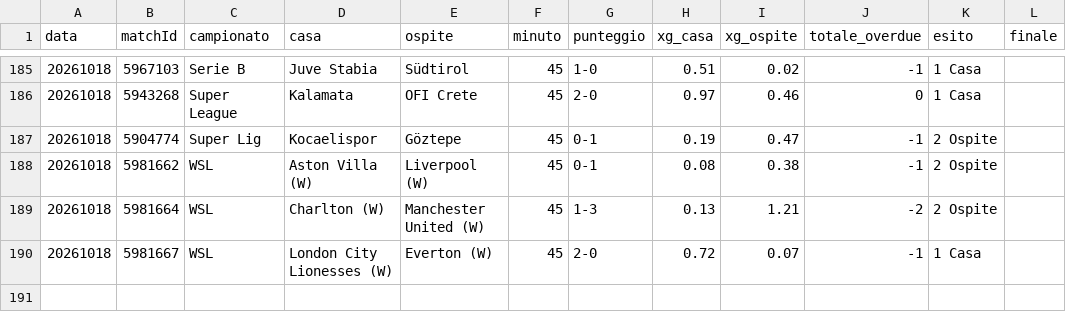
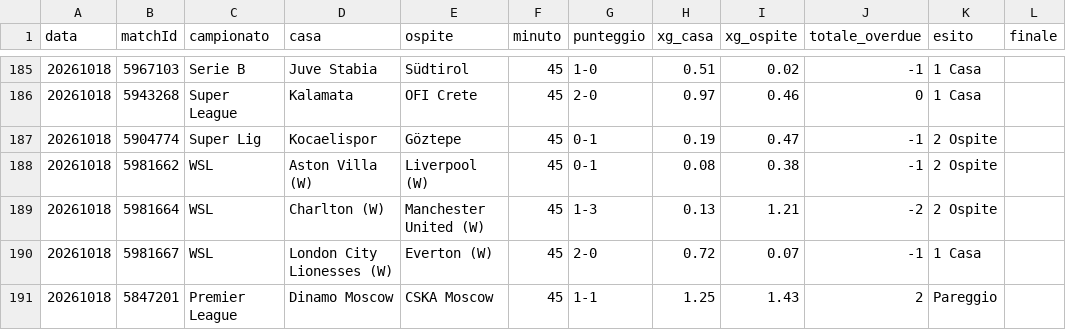
Before and after one commit to edbass1/xg-overdue-live, a CSV file: storico.csv, drawn as a sheet; only a part is shown, gaps mark what is left out; the diff names each change by its address in the sheet, - before the commit and + after, or states it on an @@ line.

```diff
--- a/storico.csv
+++ b/storico.csv
+row 191: 20261018 | 5847201 | Premier League | Dinamo Moscow | CSKA Moscow | 45 | 1-1 | 1.25 | 1.43 | 2 | Pareggio
```
Also changed, not shown: 3 other files.
